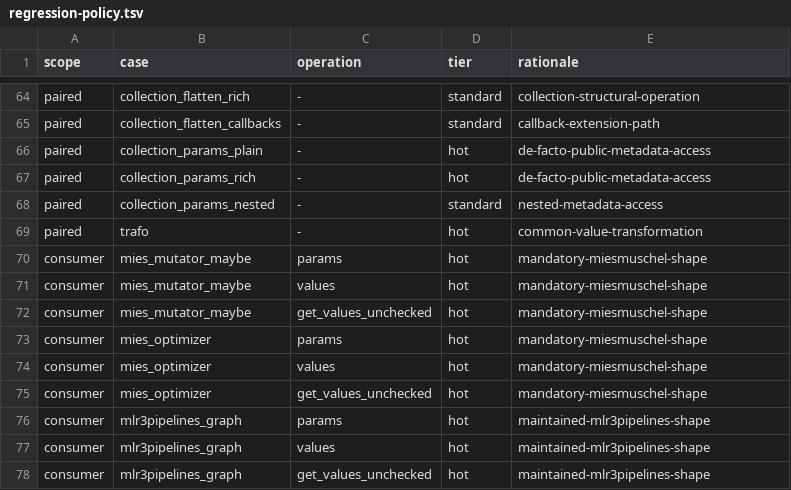
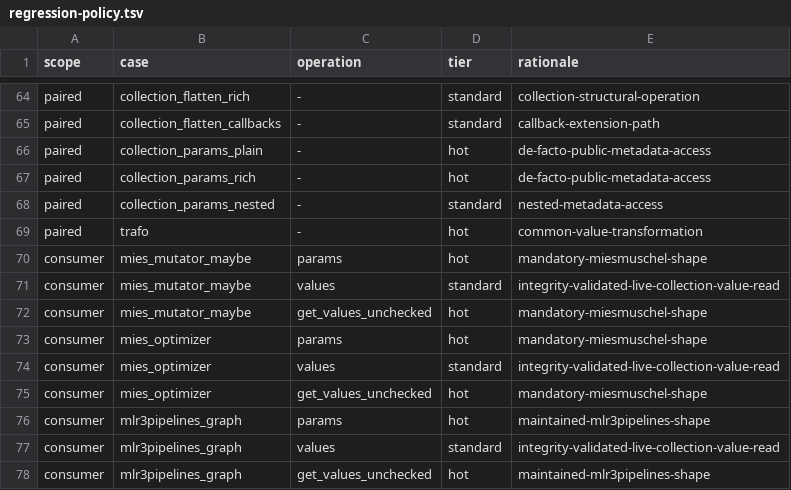
Before and after one commit to mlr-org/paradox, a TSV file: benchmarks/regression-policy.tsv, drawn as a sheet; only a part is shown, gaps mark what is left out.

```diff
--- a/benchmarks/regression-policy.tsv
+++ b/benchmarks/regression-policy.tsv
@@ -70,9 +70,9 @@ paired	trafo	-	hot	common-value-transformation
 consumer	mies_mutator_maybe	params	hot	mandatory-miesmuschel-shape
-consumer	mies_mutator_maybe	values	hot	mandatory-miesmuschel-shape
+consumer	mies_mutator_maybe	values	standard	integrity-validated-live-collection-value-read
 consumer	mies_mutator_maybe	get_values_unchecked	hot	mandatory-miesmuschel-shape
 consumer	mies_optimizer	params	hot	mandatory-miesmuschel-shape
-consumer	mies_optimizer	values	hot	mandatory-miesmuschel-shape
+consumer	mies_optimizer	values	standard	integrity-validated-live-collection-value-read
 consumer	mies_optimizer	get_values_unchecked	hot	mandatory-miesmuschel-shape
 consumer	mlr3pipelines_graph	params	hot	maintained-mlr3pipelines-shape
-consumer	mlr3pipelines_graph	values	hot	maintained-mlr3pipelines-shape
+consumer	mlr3pipelines_graph	values	standard	integrity-validated-live-collection-value-read
 consumer	mlr3pipelines_graph	get_values_unchecked	hot	maintained-mlr3pipelines-shape
```
Also changed, not shown: 2 other files.
